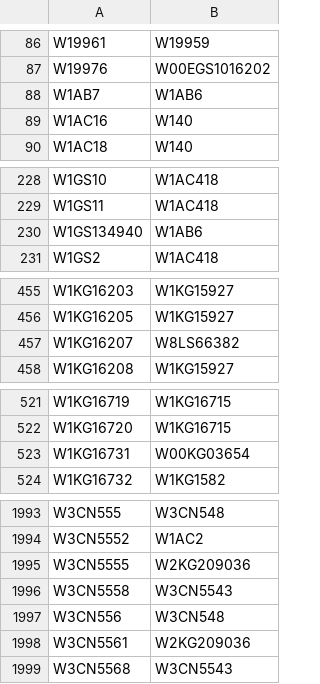
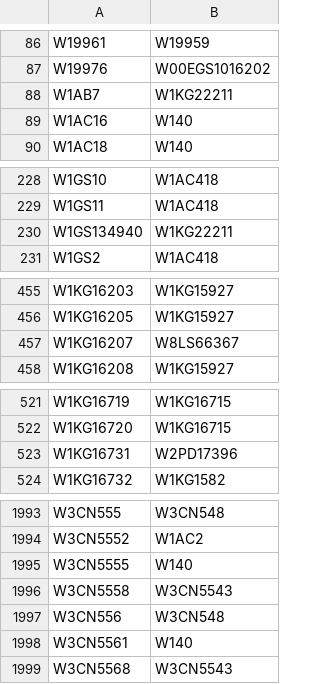
Before and after one commit to buda-base/xmltoldmigration, a CSV file: src/main/resources/reconcileseries-clustered-inv.csv, drawn as a sheet; only a part is shown, gaps mark what is left out; the diff covers the shown part only.

```diff
--- a/src/main/resources/reconcileseries-clustered-inv.csv
+++ b/src/main/resources/reconcileseries-clustered-inv.csv
@@ -87,3 +87,3 @@ W19961,W19959
 W19976,W00EGS1016202
-W1AB7,W1AB6
+W1AB7,W1KG22211
 W1AC16,W140
@@ -229,3 +229,3 @@ W1GS10,W1AC418
 W1GS11,W1AC418
-W1GS134940,W1AB6
+W1GS134940,W1KG22211
 W1GS2,W1AC418
@@ -456,3 +456,3 @@ W1KG16203,W1KG15927
 W1KG16205,W1KG15927
-W1KG16207,W8LS66382
+W1KG16207,W8LS66367
 W1KG16208,W1KG15927
@@ -522,3 +522,3 @@ W1KG16719,W1KG16715
 W1KG16720,W1KG16715
-W1KG16731,W00KG03654
+W1KG16731,W2PD17396
 W1KG16732,W1KG1582
@@ -1994,6 +1994,6 @@ W3CN555,W3CN548
 W3CN5552,W1AC2
-W3CN5555,W2KG209036
+W3CN5555,W140
 W3CN5558,W3CN5543
 W3CN556,W3CN548
-W3CN5561,W2KG209036
+W3CN5561,W140
 W3CN5568,W3CN5543
```
Also changed, not shown: 19 added rows and 35 edited cells elsewhere in this file.
